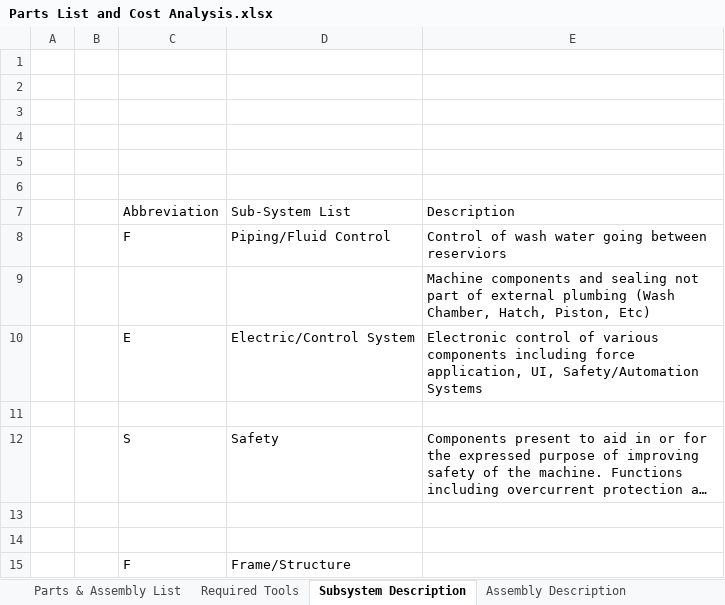
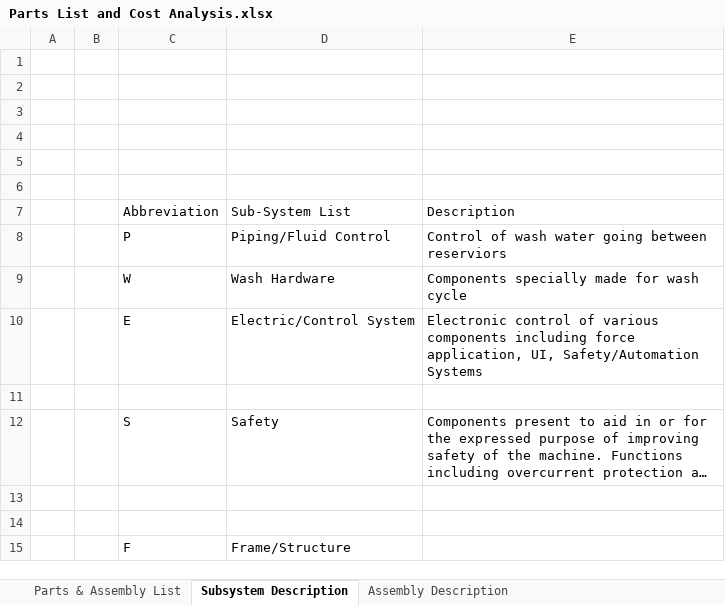
Before and after one commit to tommyrohmann/Microgravity-Press-Washing-Machine, an Excel workbook: Sub-System Design and Documentation/Parts List and Cost Analysis.xlsx, sheet Subsystem Description, drawn as a sheet; long unchanged cells end in …; values as stored, in another font and other column widths than the file's, no borders; removed rows and columns are numbered as before the commit, all else as after; the diff names each change by its address in the sheet, - before the commit and + after, or states it on an @@ line.

```diff
--- a/Sub-System Design and Documentation/Parts List and Cost Analysis.xlsx (sheet Subsystem Description)
+++ b/Sub-System Design and Documentation/Parts List and Cost Analysis.xlsx (sheet Subsystem Description)
-sheet tab: Required Tools
-C8: F
+C8: P
-row 9:  |  |  |  | Machine components and sealing not part of external plumbing (Wash Chamber, Hatch, Piston, Etc)
+row 9:  |  | W | Wash Hardware | Components specially made for wash cycle
```
Also changed, not shown: sheet Parts & Assembly List, sheet Assembly Description, formulas that keep their value, 8 other files.
